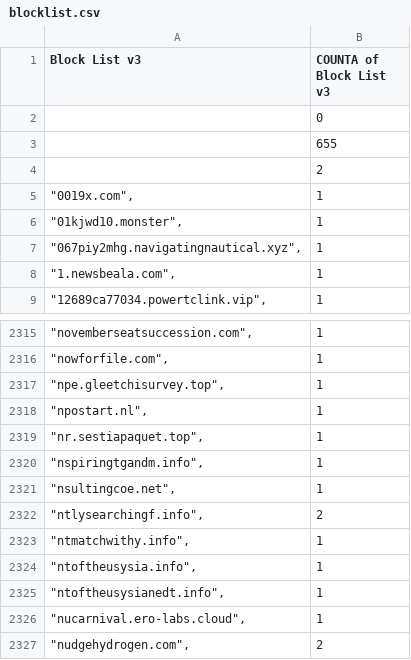
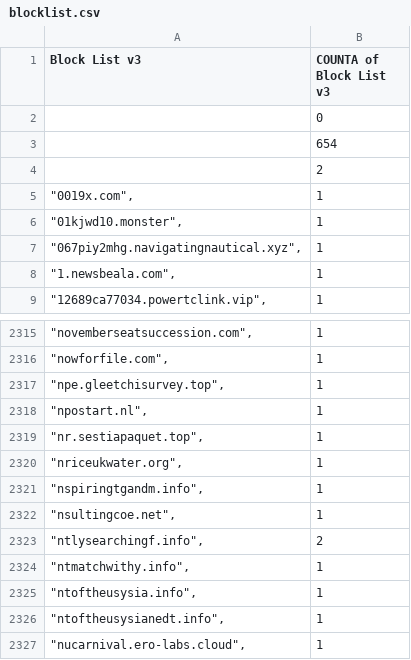
Before and after one commit to meganerasam/blocklist, a CSV file: blocklist.csv, drawn as a sheet; only a part is shown, gaps mark what is left out; the shorter side is filled out with more unchanged rows.

```diff
--- a/blocklist.csv
+++ b/blocklist.csv
@@ -2,3 +2,3 @@ Block List v3,COUNTA of Block List v3
 ,0
-,655
+,654
  ,2
@@ -2319,2 +2319,3 @@ Block List v3,COUNTA of Block List v3
 """nr.sestiapaquet.top"",",1
+"""nriceukwater.org"",",1
 """nspiringtgandm.info"",",1
```
